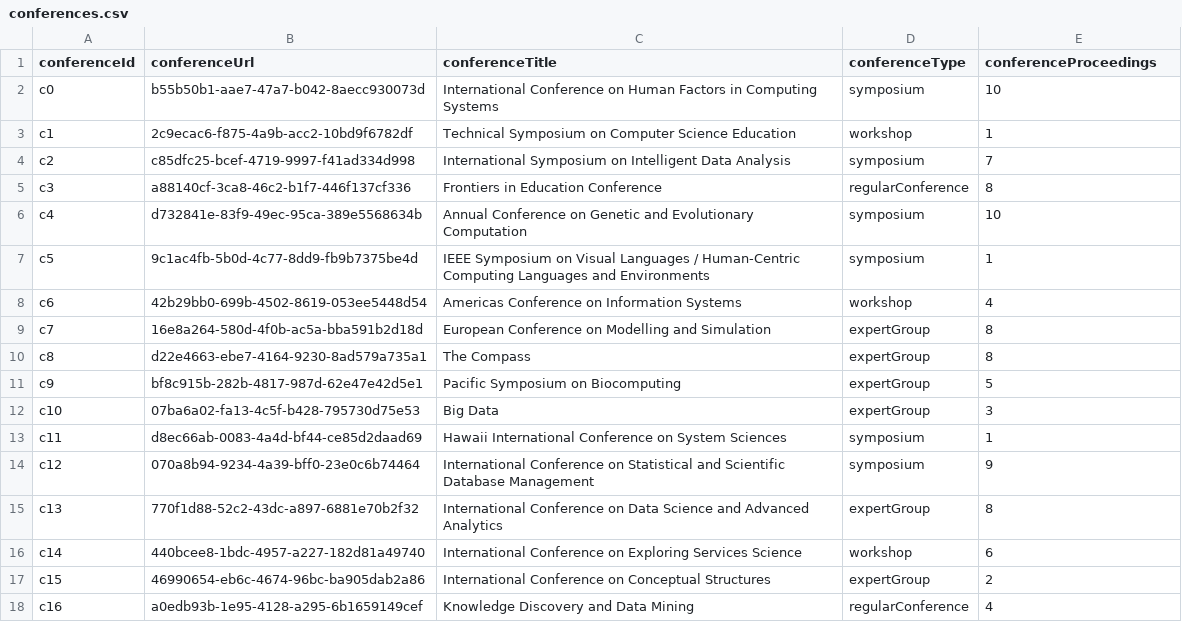
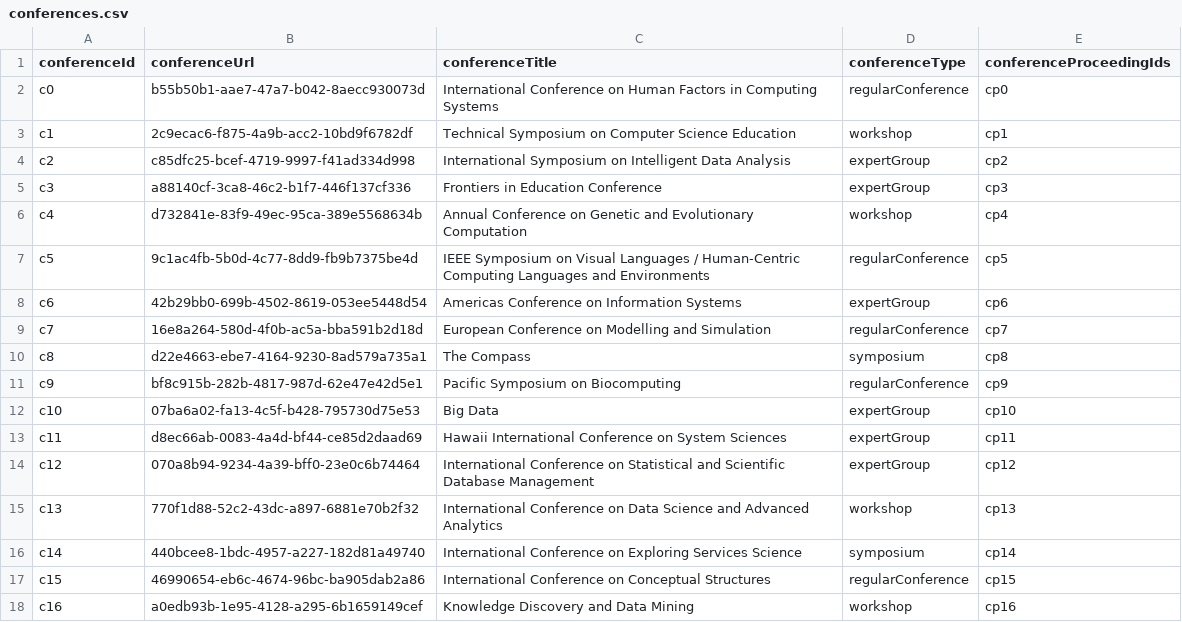
Before and after one commit to risg99/SDM_Lab_3, a CSV file: data/conferences.csv, drawn as a sheet; only a part is shown; the diff covers the shown part only.

```diff
--- a/data/conferences.csv
+++ b/data/conferences.csv
@@ -1,18 +1,18 @@
-conferenceId,conferenceUrl,conferenceTitle,conferenceType,conferenceProceedings
-c0,b55b50b1-aae7-47a7-b042-8aecc930073d,International Conference on Human Factors in Computing Systems,symposium,10
-c1,2c9ecac6-f875-4a9b-acc2-10bd9f6782df,Technical Symposium on Computer Science Education,workshop,1
-c2,c85dfc25-bcef-4719-9997-f41ad334d998,International Symposium on Intelligent Data Analysis,symposium,7
-c3,a88140cf-3ca8-46c2-b1f7-446f137cf336,Frontiers in Education Conference,regularConference,8
-c4,d732841e-83f9-49ec-95ca-389e5568634b,Annual Conference on Genetic and Evolutionary Computation,symposium,10
-c5,9c1ac4fb-5b0d-4c77-8dd9-fb9b7375be4d,IEEE Symposium on Visual Languages / Human-Centric Computing Languages and Environments,symposium,1
-c6,42b29bb0-699b-4502-8619-053ee5448d54,Americas Conference on Information Systems,workshop,4
-c7,16e8a264-580d-4f0b-ac5a-bba591b2d18d,European Conference on Modelling and Simulation,expertGroup,8
-c8,d22e4663-ebe7-4164-9230-8ad579a735a1,The Compass,expertGroup,8
-c9,bf8c915b-282b-4817-987d-62e47e42d5e1,Pacific Symposium on Biocomputing,expertGroup,5
-c10,07ba6a02-fa13-4c5f-b428-795730d75e53,Big Data,expertGroup,3
-c11,d8ec66ab-0083-4a4d-bf44-ce85d2daad69,Hawaii International Conference on System Sciences,symposium,1
-c12,070a8b94-9234-4a39-bff0-23e0c6b74464,International Conference on Statistical and Scientific Database Management,symposium,9
-c13,770f1d88-52c2-43dc-a897-6881e70b2f32,International Conference on Data Science and Advanced Analytics,expertGroup,8
-c14,440bcee8-1bdc-4957-a227-182d81a49740,International Conference on Exploring Services Science,workshop,6
-c15,46990654-eb6c-4674-96bc-ba905dab2a86,International Conference on Conceptual Structures,expertGroup,2
-c16,a0edb93b-1e95-4128-a295-6b1659149cef,Knowledge Discovery and Data Mining,regularConference,4
+conferenceId,conferenceUrl,conferenceTitle,conferenceType,conferenceProceedingIds
+c0,b55b50b1-aae7-47a7-b042-8aecc930073d,International Conference on Human Factors in Computing Systems,regularConference,cp0
+c1,2c9ecac6-f875-4a9b-acc2-10bd9f6782df,Technical Symposium on Computer Science Education,workshop,cp1
+c2,c85dfc25-bcef-4719-9997-f41ad334d998,International Symposium on Intelligent Data Analysis,expertGroup,cp2
+c3,a88140cf-3ca8-46c2-b1f7-446f137cf336,Frontiers in Education Conference,expertGroup,cp3
+c4,d732841e-83f9-49ec-95ca-389e5568634b,Annual Conference on Genetic and Evolutionary Computation,workshop,cp4
+c5,9c1ac4fb-5b0d-4c77-8dd9-fb9b7375be4d,IEEE Symposium on Visual Languages / Human-Centric Computing Languages and Environments,regularConference,cp5
+c6,42b29bb0-699b-4502-8619-053ee5448d54,Americas Conference on Information Systems,expertGroup,cp6
+c7,16e8a264-580d-4f0b-ac5a-bba591b2d18d,European Conference on Modelling and Simulation,regularConference,cp7
+c8,d22e4663-ebe7-4164-9230-8ad579a735a1,The Compass,symposium,cp8
+c9,bf8c915b-282b-4817-987d-62e47e42d5e1,Pacific Symposium on Biocomputing,regularConference,cp9
+c10,07ba6a02-fa13-4c5f-b428-795730d75e53,Big Data,expertGroup,cp10
+c11,d8ec66ab-0083-4a4d-bf44-ce85d2daad69,Hawaii International Conference on System Sciences,expertGroup,cp11
+c12,070a8b94-9234-4a39-bff0-23e0c6b74464,International Conference on Statistical and Scientific Database Management,expertGroup,cp12
+c13,770f1d88-52c2-43dc-a897-6881e70b2f32,International Conference on Data Science and Advanced Analytics,workshop,cp13
+c14,440bcee8-1bdc-4957-a227-182d81a49740,International Conference on Exploring Services Science,symposium,cp14
+c15,46990654-eb6c-4674-96bc-ba905dab2a86,International Conference on Conceptual Structures,regularConference,cp15
+c16,a0edb93b-1e95-4128-a295-6b1659149cef,Knowledge Discovery and Data Mining,workshop,cp16
```
Also changed, not shown: 166 edited cells elsewhere in this file, data/journals.csv, data/reviews.csv, 19 other files.
